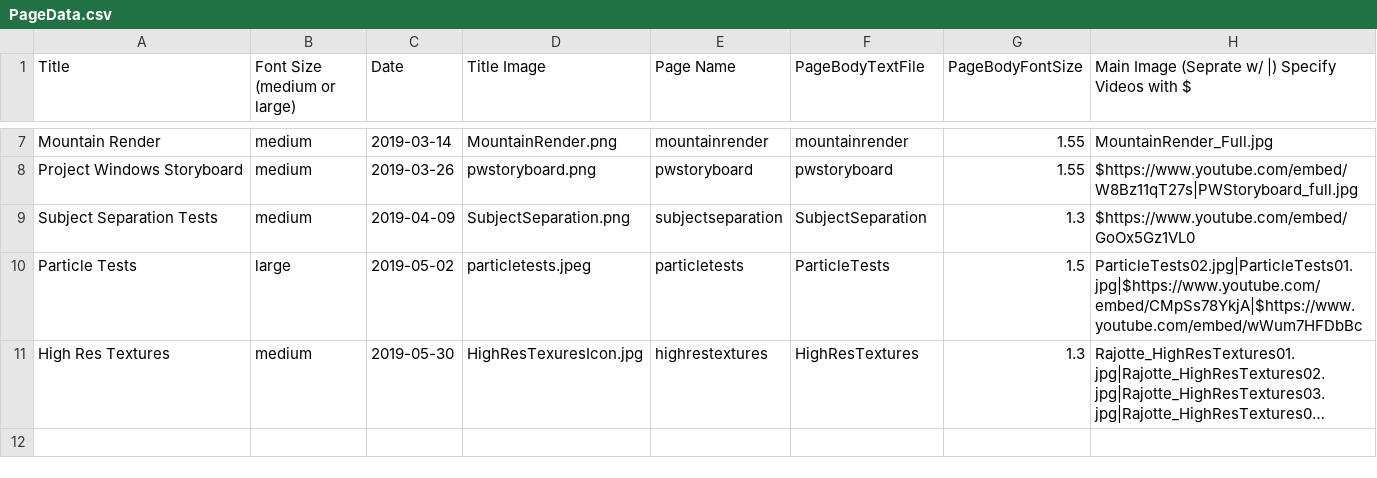
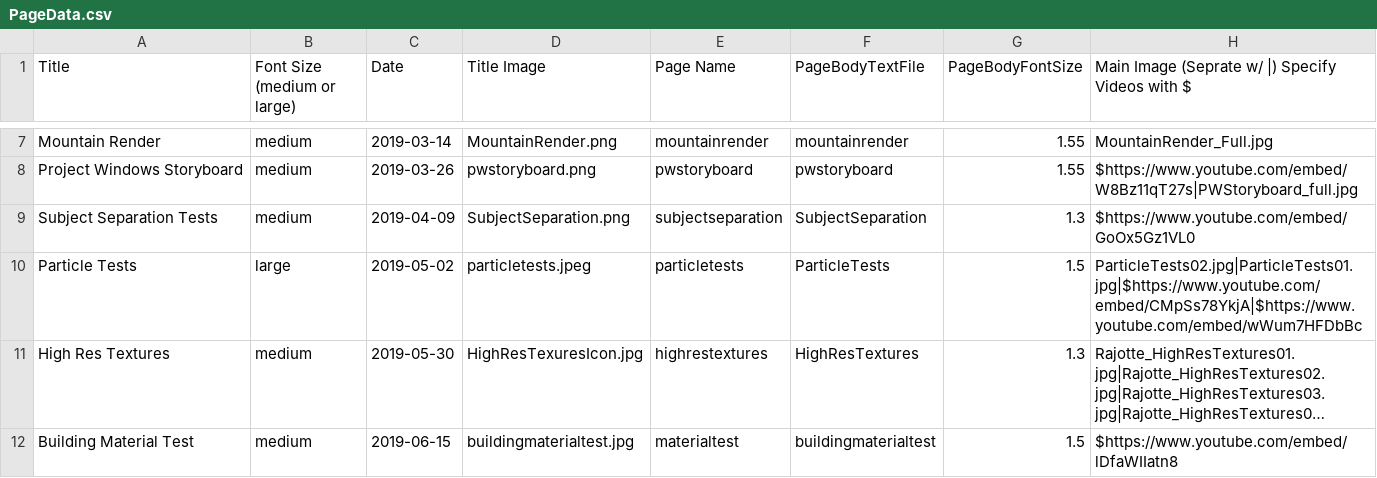
Before and after one commit to GoldTwo/TylerRajotte.github.io, a CSV file: PageData.csv, drawn as a sheet; only a part is shown, gaps mark what is left out; long unchanged cells end in …; the diff names each change by its address in the sheet, - before the commit and + after, or states it on an @@ line.

Commit message:
SiteAutoBuild-2019-06-17

```diff
--- a/PageData.csv
+++ b/PageData.csv
+row 12: Building Material Test | medium | 2019-06-15 | buildingmaterialtest.jpg | materialtest | buildingmaterialtest | 1.5 | $https://www.youtube.com/embed/lDfaWIIatn8
```
Also changed, not shown: 5 other files.
